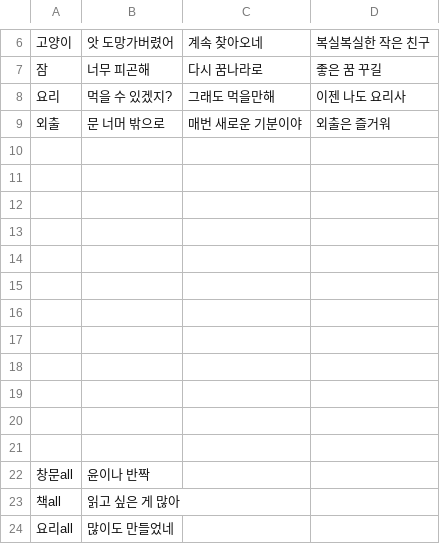
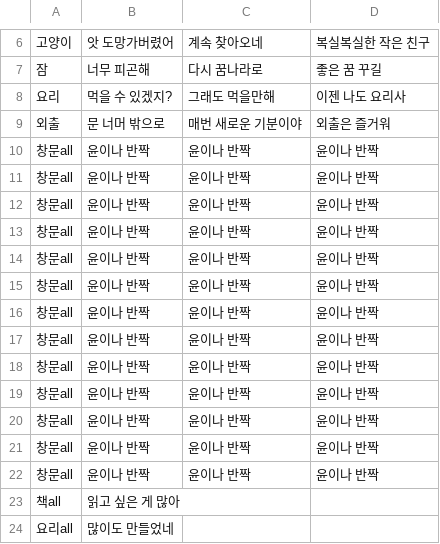
Before and after one commit to catdoglove/rainroom2, a CSV file: Resources/rewardname.csv, drawn as a sheet; only a part is shown, gaps mark what is left out.

```diff
--- a/Resources/rewardname.csv
+++ b/Resources/rewardname.csv
@@ -9,15 +9,15 @@
 외출,문 너머 밖으로,매번 새로운 기분이야,외출은 즐거워
-,,,
-,,,
-,,,
-,,,
-,,,
-,,,
-,,,
-,,,
-,,,
-,,,
-,,,
-,,,
-창문all,윤이나 반짝,,
+창문all,윤이나 반짝,윤이나 반짝,윤이나 반짝
+창문all,윤이나 반짝,윤이나 반짝,윤이나 반짝
+창문all,윤이나 반짝,윤이나 반짝,윤이나 반짝
+창문all,윤이나 반짝,윤이나 반짝,윤이나 반짝
+창문all,윤이나 반짝,윤이나 반짝,윤이나 반짝
+창문all,윤이나 반짝,윤이나 반짝,윤이나 반짝
+창문all,윤이나 반짝,윤이나 반짝,윤이나 반짝
+창문all,윤이나 반짝,윤이나 반짝,윤이나 반짝
+창문all,윤이나 반짝,윤이나 반짝,윤이나 반짝
+창문all,윤이나 반짝,윤이나 반짝,윤이나 반짝
+창문all,윤이나 반짝,윤이나 반짝,윤이나 반짝
+창문all,윤이나 반짝,윤이나 반짝,윤이나 반짝
+창문all,윤이나 반짝,윤이나 반짝,윤이나 반짝
 책all,읽고 싶은 게 많아,,
```
Also changed, not shown: Resources/Price/f_coldrain.csv, Resources/Price/f_hotrain.csv, 9 other files.
